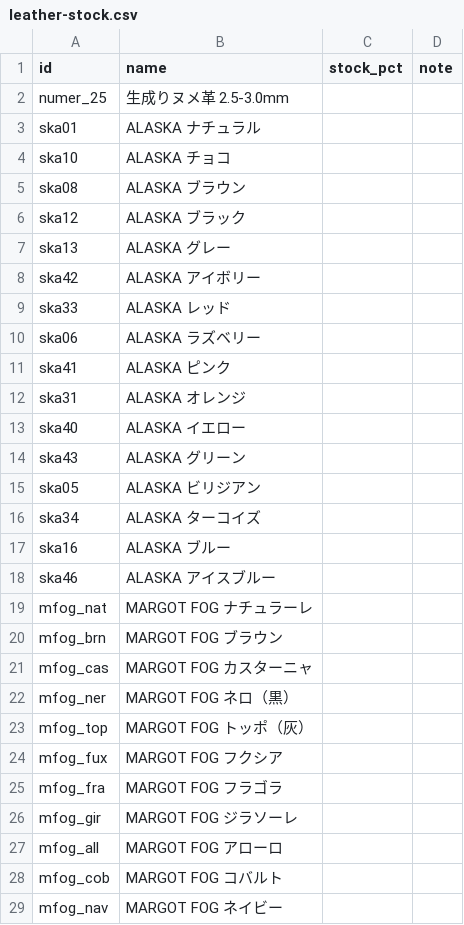
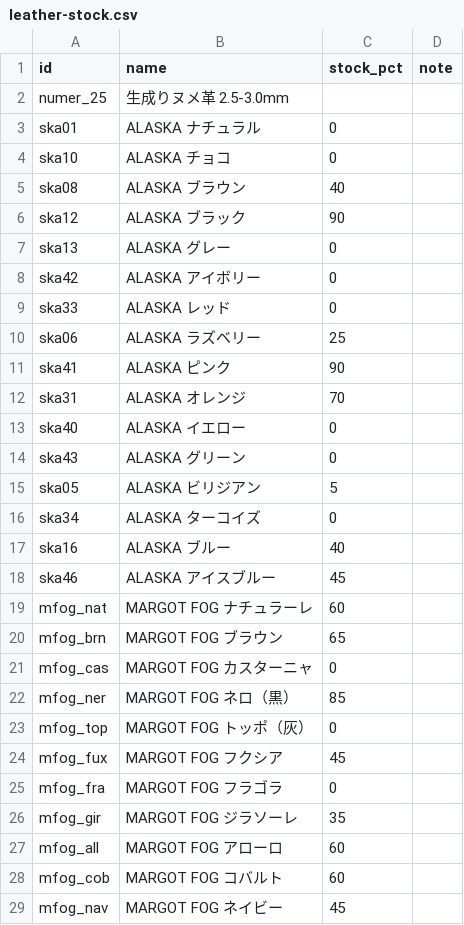
Before and after one commit to you0810jmsdf/ns-factory, a CSV file: order_estimate/leather-stock.csv, drawn as a sheet; only a part is shown; the diff covers the shown part only.

Commit message:
Update leather-stock.csv via admin page (2026-07-03T04:01:11.825Z)

```diff
--- a/order_estimate/leather-stock.csv
+++ b/order_estimate/leather-stock.csv
@@ -2,28 +2,28 @@ id,name,stock_pct,note
 numer_25,生成りヌメ革 2.5-3.0mm,,
-ska01,ALASKA ナチュラル,,
-ska10,ALASKA チョコ,,
-ska08,ALASKA ブラウン,,
-ska12,ALASKA ブラック,,
-ska13,ALASKA グレー,,
-ska42,ALASKA アイボリー,,
-ska33,ALASKA レッド,,
-ska06,ALASKA ラズベリー,,
-ska41,ALASKA ピンク,,
-ska31,ALASKA オレンジ,,
-ska40,ALASKA イエロー,,
-ska43,ALASKA グリーン,,
-ska05,ALASKA ビリジアン,,
-ska34,ALASKA ターコイズ,,
-ska16,ALASKA ブルー,,
-ska46,ALASKA アイスブルー,,
-mfog_nat,MARGOT FOG ナチュラーレ,,
-mfog_brn,MARGOT FOG ブラウン,,
-mfog_cas,MARGOT FOG カスターニャ,,
-mfog_ner,MARGOT FOG ネロ（黒）,,
-mfog_top,MARGOT FOG トッポ（灰）,,
-mfog_fux,MARGOT FOG フクシア,,
-mfog_fra,MARGOT FOG フラゴラ,,
-mfog_gir,MARGOT FOG ジラソーレ,,
-mfog_all,MARGOT FOG アローロ,,
-mfog_cob,MARGOT FOG コバルト,,
-mfog_nav,MARGOT FOG ネイビー,,
+ska01,ALASKA ナチュラル,0,
+ska10,ALASKA チョコ,0,
+ska08,ALASKA ブラウン,40,
+ska12,ALASKA ブラック,90,
+ska13,ALASKA グレー,0,
+ska42,ALASKA アイボリー,0,
+ska33,ALASKA レッド,0,
+ska06,ALASKA ラズベリー,25,
+ska41,ALASKA ピンク,90,
+ska31,ALASKA オレンジ,70,
+ska40,ALASKA イエロー,0,
+ska43,ALASKA グリーン,0,
+ska05,ALASKA ビリジアン,5,
+ska34,ALASKA ターコイズ,0,
+ska16,ALASKA ブルー,40,
+ska46,ALASKA アイスブルー,45,
+mfog_nat,MARGOT FOG ナチュラーレ,60,
+mfog_brn,MARGOT FOG ブラウン,65,
+mfog_cas,MARGOT FOG カスターニャ,0,
+mfog_ner,MARGOT FOG ネロ（黒）,85,
+mfog_top,MARGOT FOG トッポ（灰）,0,
+mfog_fux,MARGOT FOG フクシア,45,
+mfog_fra,MARGOT FOG フラゴラ,0,
+mfog_gir,MARGOT FOG ジラソーレ,35,
+mfog_all,MARGOT FOG アローロ,60,
+mfog_cob,MARGOT FOG コバルト,60,
+mfog_nav,MARGOT FOG ネイビー,45,
```
Also changed, not shown: 41 edited cells elsewhere in this file.
